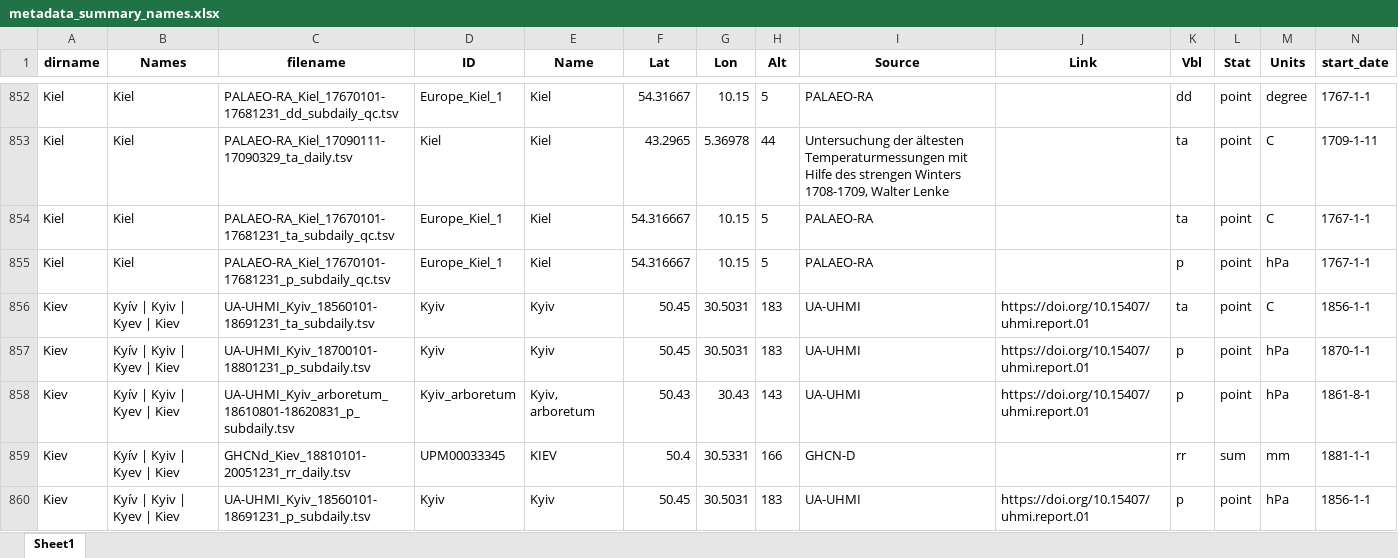
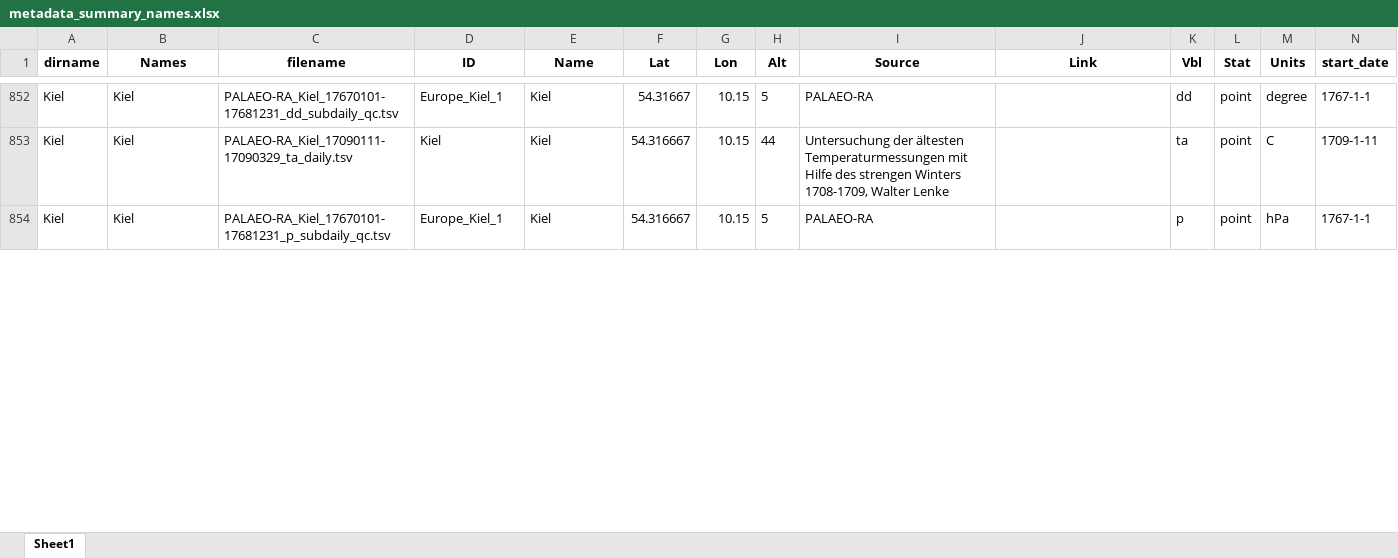
Before and after one commit to carlotatrx/dataprep, an Excel workbook: metadata_summary_names.xlsx, sheet Sheet1, drawn as a sheet; only a part is shown, gaps mark what is left out; values as stored, in another font and other column widths than the file's, no borders; removed rows and columns are numbered as before the commit, all else as after; rows hold the shown columns only; the diff covers the shown part only; the diff names each change by its address in the sheet, - before the commit and + after, or states it on an @@ line.

```diff
--- a/metadata_summary_names.xlsx (sheet Sheet1)
+++ b/metadata_summary_names.xlsx (sheet Sheet1)
-F853 (Lat): 43.2965
+F853 (Lat): 54.316667
-G853 (Lon): 5.36978
+G853 (Lon): 10.15
@@ row 854 moved to row 855: Kiel @@
-row 856: Kiev | Kyív | Kyiv | Kyev | Kiev | UA-UHMI_Kyiv_18560101-18691231_ta_subdaily.tsv | Kyiv | Kyiv | 50.45 | 30.5031 | 183 | UA-UHMI | https://doi.org/10.15407/uhmi.report.01 | ta | point | C | 1856-1-1
-row 857: Kiev | Kyív | Kyiv | Kyev | Kiev | UA-UHMI_Kyiv_18700101-18801231_p_subdaily.tsv | Kyiv | Kyiv | 50.45 | 30.5031 | 183 | UA-UHMI | https://doi.org/10.15407/uhmi.report.01 | p | point | hPa | 1870-1-1
-row 858: Kiev | Kyív | Kyiv | Kyev | Kiev | UA-UHMI_Kyiv_arboretum_18610801-18620831_p_subdaily.tsv | Kyiv_arboretum | Kyiv, arboretum | 50.43 | 30.43 | 143 | UA-UHMI | https://doi.org/10.15407/uhmi.report.01 | p | point | hPa | 1861-8-1
-row 859: Kiev | Kyív | Kyiv | Kyev | Kiev | GHCNd_Kiev_18810101-20051231_rr_daily.tsv | UPM00033345 | KIEV | 50.4 | 30.5331 | 166 | GHCN-D |  | rr | sum | mm | 1881-1-1
-row 860: Kiev | Kyív | Kyiv | Kyev | Kiev | UA-UHMI_Kyiv_18560101-18691231_p_subdaily.tsv | Kyiv | Kyiv | 50.45 | 30.5031 | 183 | UA-UHMI | https://doi.org/10.15407/uhmi.report.01 | p | point | hPa | 1856-1-1
```
Also changed, not shown: 43 added rows, 37 removed rows, 280 moved rows and 137 edited cells elsewhere in this sheet, 19 other files.
